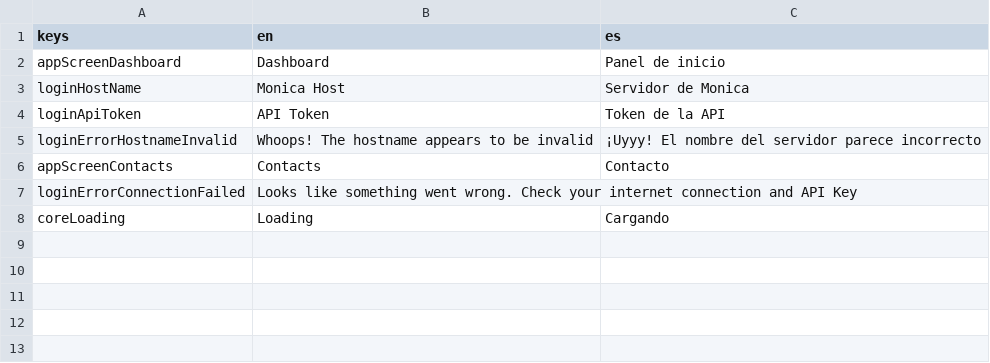
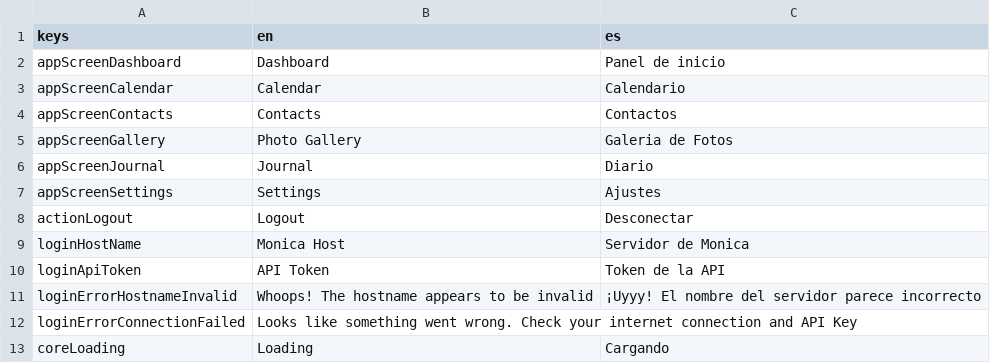
Before and after one commit to dangilbert/monica, a CSV file: localization.csv, drawn as a sheet; removed rows and columns are numbered as before the commit, all else as after; the diff names each change by its address in the sheet, - before the commit and + after, or states it on an @@ line.

Commit message:
Add empty dashboard page and finish translations of the drawer. Replace drawer navigation with routes

```diff
--- a/localization.csv
+++ b/localization.csv
+row 3: appScreenCalendar | Calendar | Calendario
+row 4: appScreenContacts | Contacts | Contactos
+row 5: appScreenGallery | Photo Gallery | Galeria de Fotos
+row 6: appScreenJournal | Journal | Diario
+row 7: appScreenSettings | Settings | Ajustes
+row 8: actionLogout | Logout | Desconectar
-row 6: appScreenContacts | Contacts | Contacto
```
Also changed, not shown: 5 other files.
